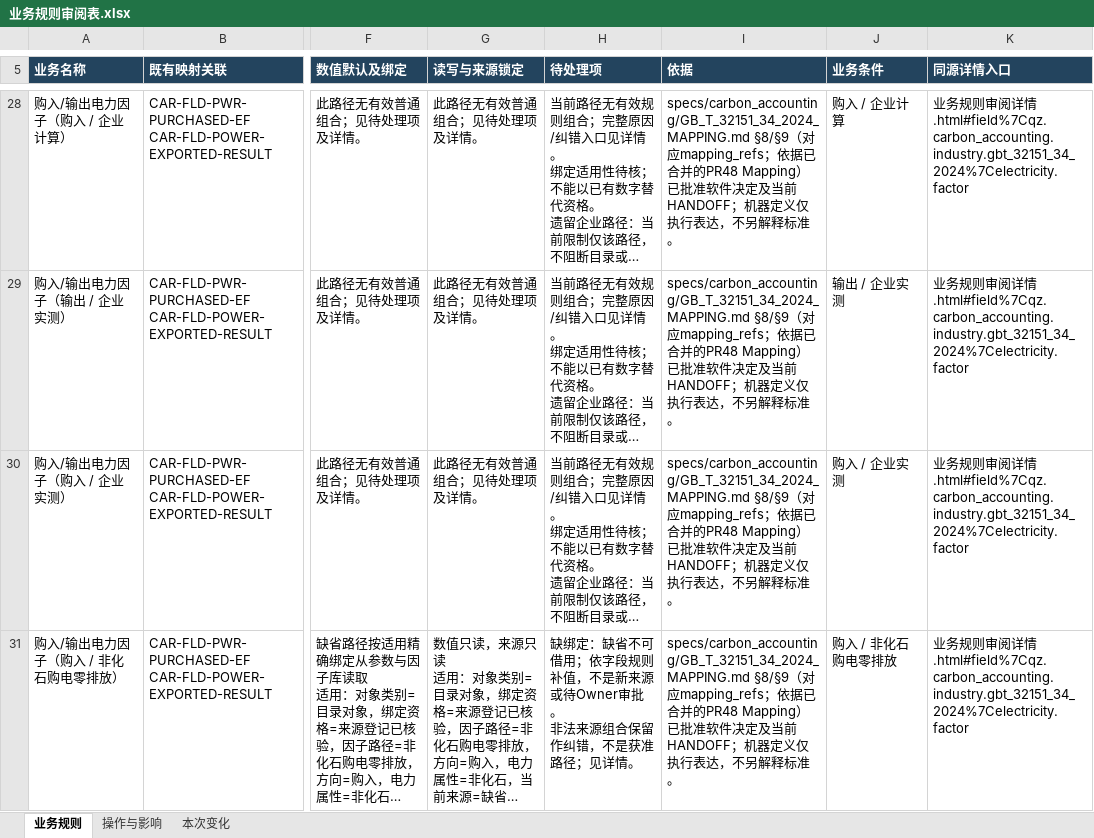
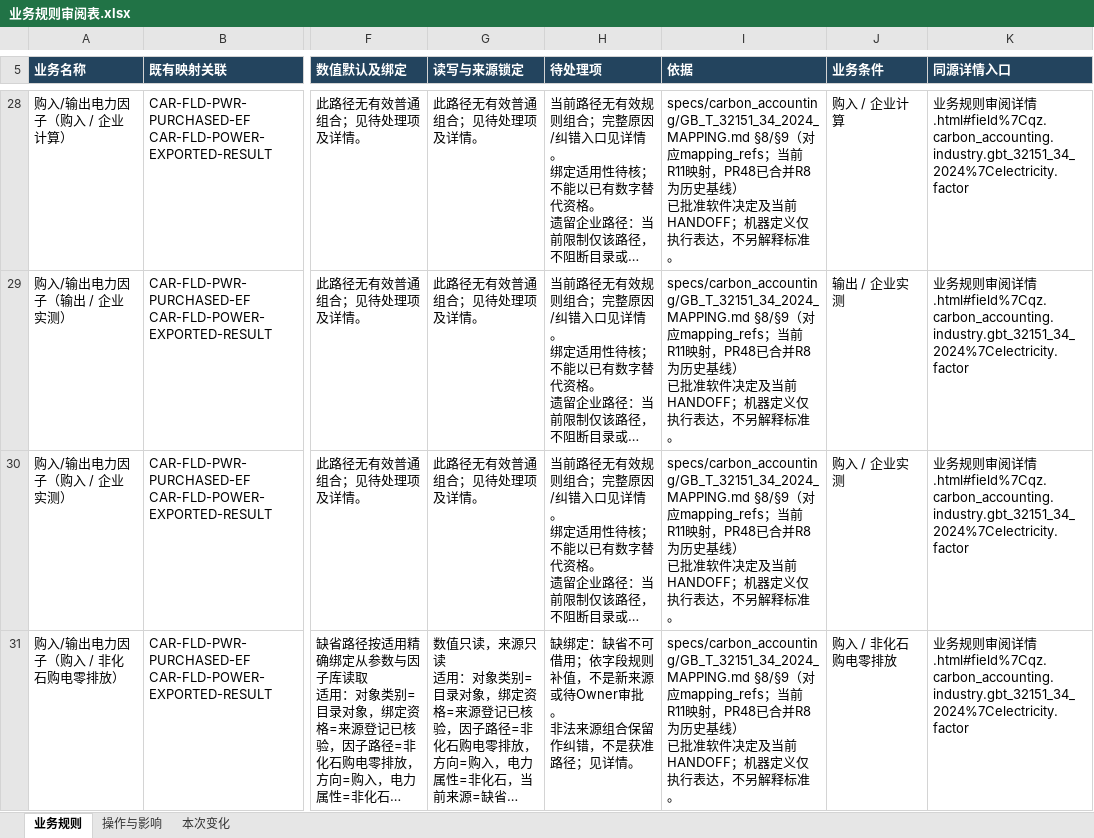
Before and after one commit to adgo07/GHGTOOL, an Excel workbook: docs/architecture/business-rules/evidence/业务规则审阅表.xlsx, sheet 业务规则, drawn as a sheet; only a part is shown, gaps mark what is left out; long unchanged cells end in …; values as stored, in another font and other column widths than the file's, no borders; table styles not drawn; the diff covers the shown part only; the diff names each change by its address in the sheet, - before the commit and + after, or states it on an @@ line.

```diff
--- a/docs/architecture/business-rules/evidence/业务规则审阅表.xlsx (sheet 业务规则)
+++ b/docs/architecture/business-rules/evidence/业务规则审阅表.xlsx (sheet 业务规则)
-I28:I31 (依据): …mapping_refs；依据已合并的PR48 Mapping）…
+I28:I31 (依据): …mapping_refs；当前R11映射，PR48已合并R8为历史基线）…
```
Also changed, not shown: 26 edited cells elsewhere in this sheet, sheet 本次变化, sheet 操作与影响, hidden cells, 13 other files.
